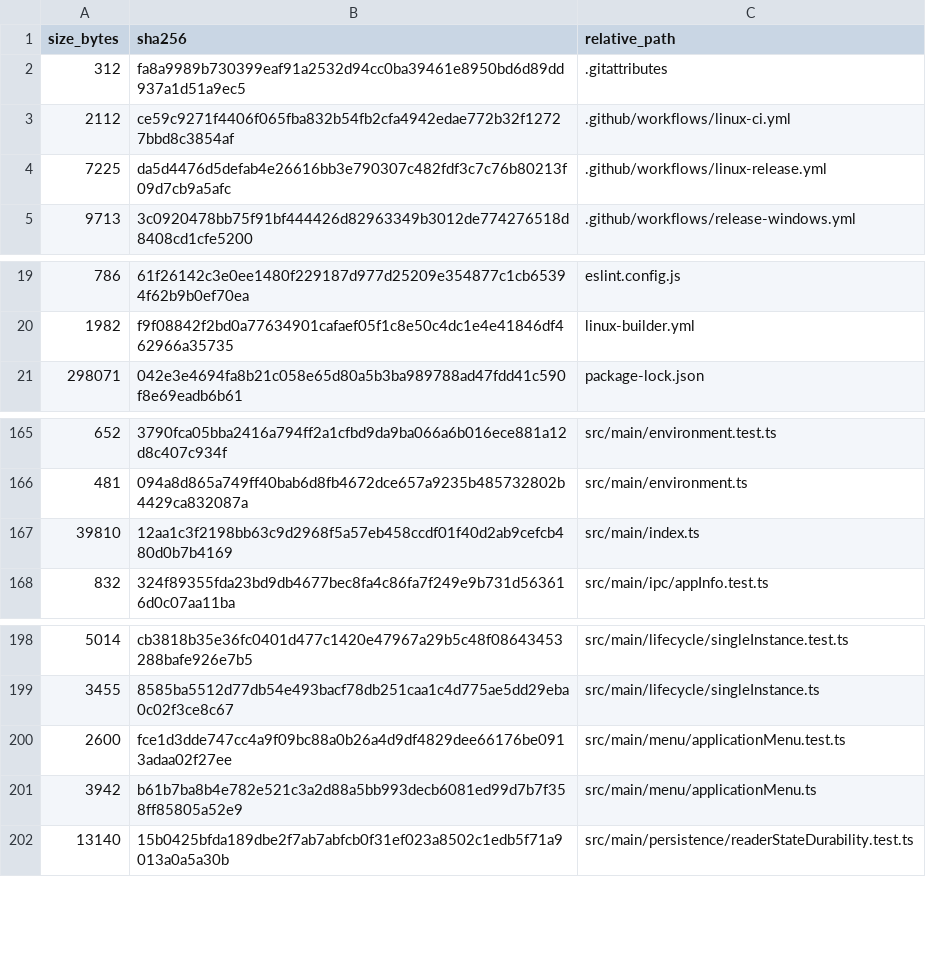
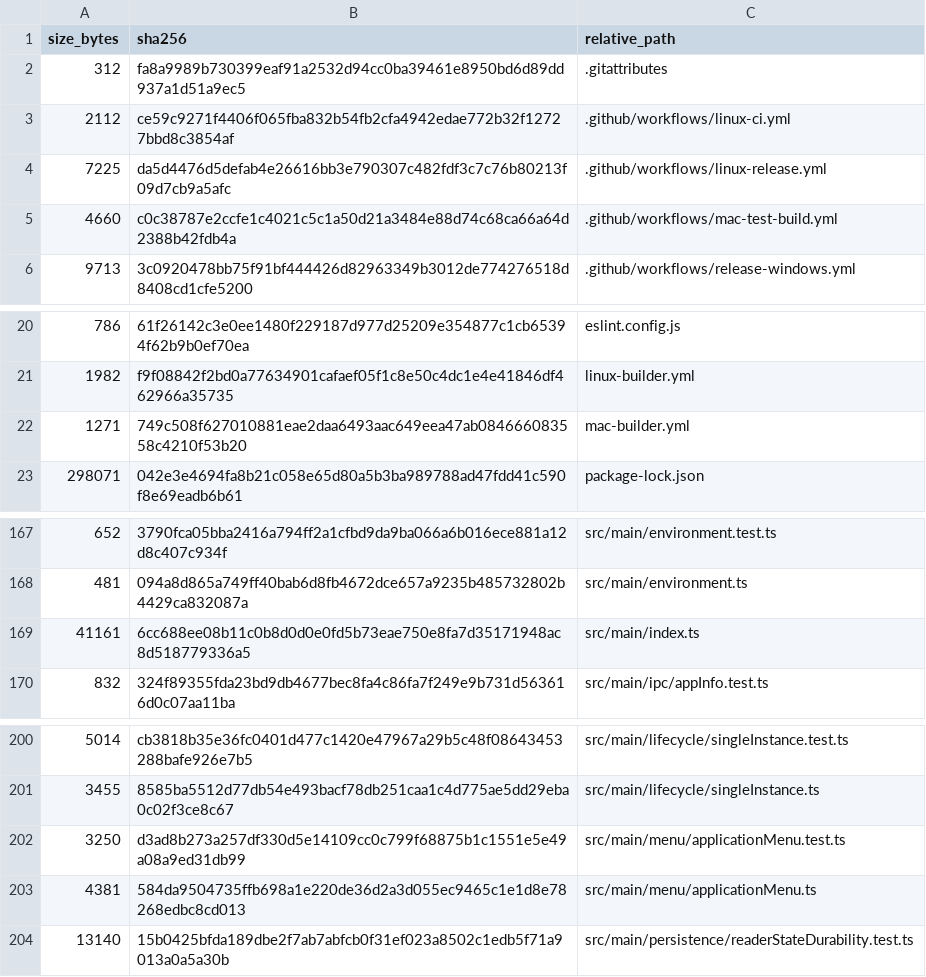
Before and after one commit to purubhoite/lexleaf, a TSV file: PUBLIC-SOURCE-MANIFEST.tsv, drawn as a sheet; only a part is shown, gaps mark what is left out; removed rows and columns are numbered as before the commit, all else as after; the diff names each change by its address in the sheet, - before the commit and + after, or states it on an @@ line.

Commit message:
macOS test build: builder config, workflow, Finder open-file, Mac app menu (#34)
Co-authored-by: purubhoite <216851203+purubhoite@users.noreply.github.com>
Co-authored-by: arena-agent <297053741+arena-agent@users.noreply.github.com>

```diff
--- a/PUBLIC-SOURCE-MANIFEST.tsv
+++ b/PUBLIC-SOURCE-MANIFEST.tsv
+row 5: 4660 | c0c38787e2ccfe1c4021c5c1a50d21a3484e88d74c68ca66a64d2388b42fdb4a | .github/workflows/mac-test-build.yml
+row 22: 1271 | 749c508f627010881eae2daa6493aac649eea47ab084666083558c4210f53b20 | mac-builder.yml
-row 167: 39810 | 12aa1c3f2198bb63c9d2968f5a57eb458ccdf01f40d2ab9cefcb480d0b7b4169 | src/main/index.ts
+row 169: 41161 | 6cc688ee08b11c0b8d0d0e0fd5b73eae750e8fa7d35171948ac8d518779336a5 | src/main/index.ts
-row 200: 2600 | fce1d3dde747cc4a9f09bc88a0b26a4d9df4829dee66176be0913adaa02f27ee | src/main/menu/applicationMenu.test.ts
-row 201: 3942 | b61b7ba8b4e782e521c3a2d88a5bb993decb6081ed99d7b7f358ff85805a52e9 | src/main/menu/applicationMenu.ts
+row 202: 3250 | d3ad8b273a257df330d5e14109cc0c799f68875b1c1551e5e49a08a9ed31db99 | src/main/menu/applicationMenu.test.ts
+row 203: 4381 | 584da9504735ffb698a1e220de36d2a3d055ec9465c1e1d8e78268edbc8cd013 | src/main/menu/applicationMenu.ts
```
Also changed, not shown: 5 other files.
